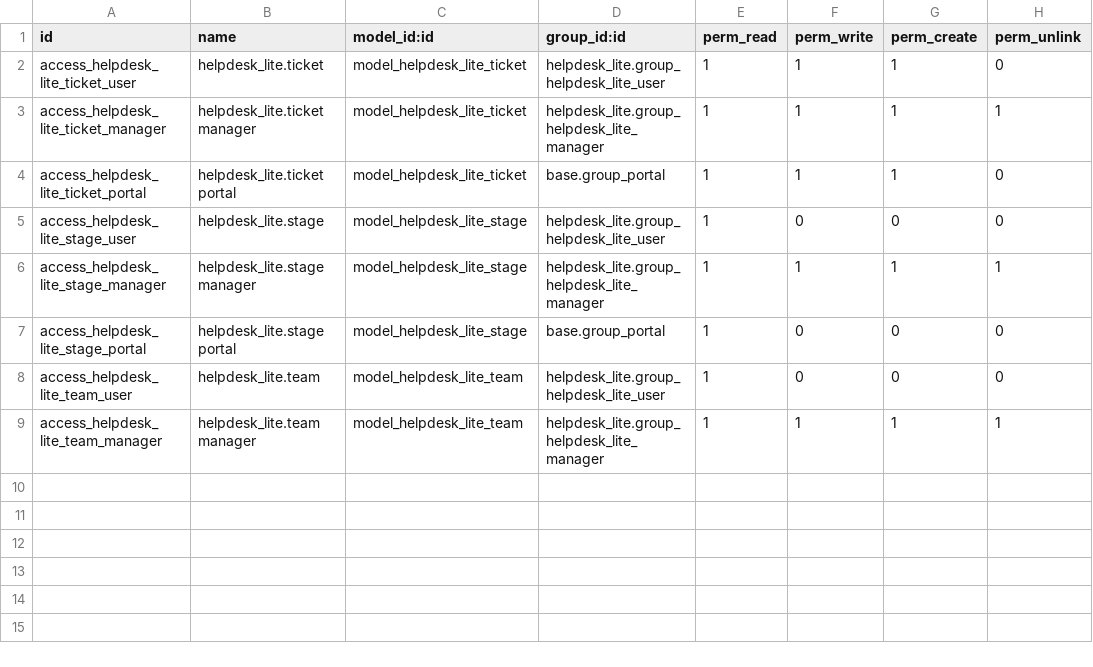
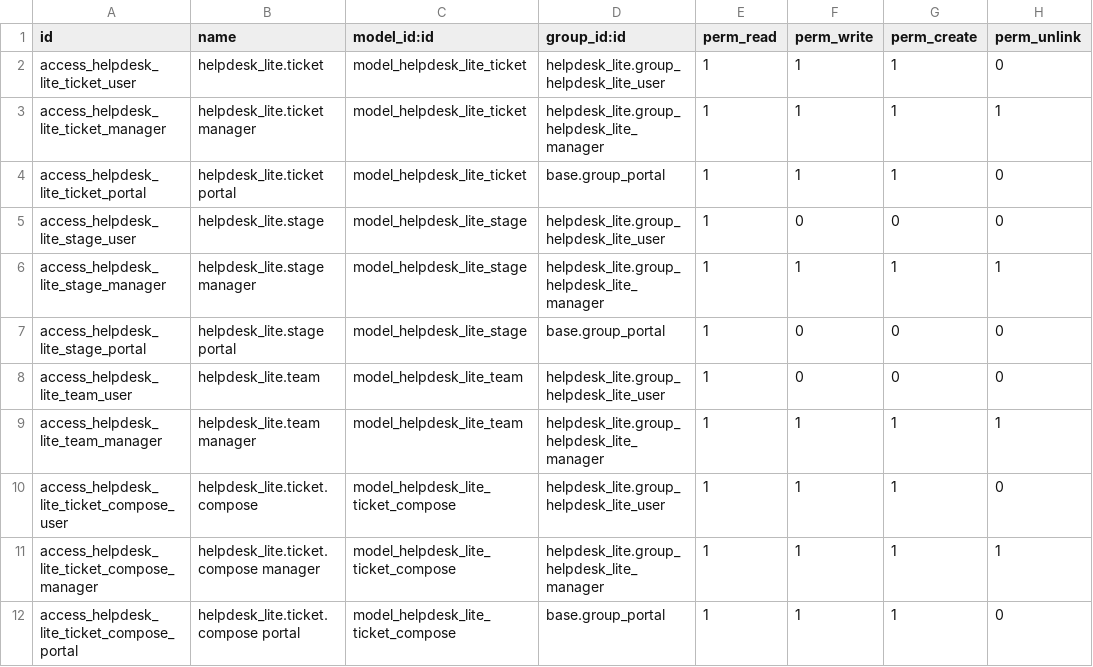
Before and after one commit to gcdevops/OdooDocker, a CSV file: add-ons/helpdesk_lite/security/ir.model.access.csv, drawn as a sheet; the diff names each change by its address in the sheet, - before the commit and + after, or states it on an @@ line.

Commit message:
add access to ticket reply

```diff
--- a/add-ons/helpdesk_lite/security/ir.model.access.csv
+++ b/add-ons/helpdesk_lite/security/ir.model.access.csv
+row 10: access_helpdesk_lite_ticket_compose_user | helpdesk_lite.ticket.compose | model_helpdesk_lite_ticket_compose | helpdesk_lite.group_helpdesk_lite_user | 1 | 1 | 1 | 0
+row 11: access_helpdesk_lite_ticket_compose_manager | helpdesk_lite.ticket.compose manager | model_helpdesk_lite_ticket_compose | helpdesk_lite.group_helpdesk_lite_manager | 1 | 1 | 1 | 1
+row 12: access_helpdesk_lite_ticket_compose_portal | helpdesk_lite.ticket.compose portal | model_helpdesk_lite_ticket_compose | base.group_portal | 1 | 1 | 1 | 0
```
